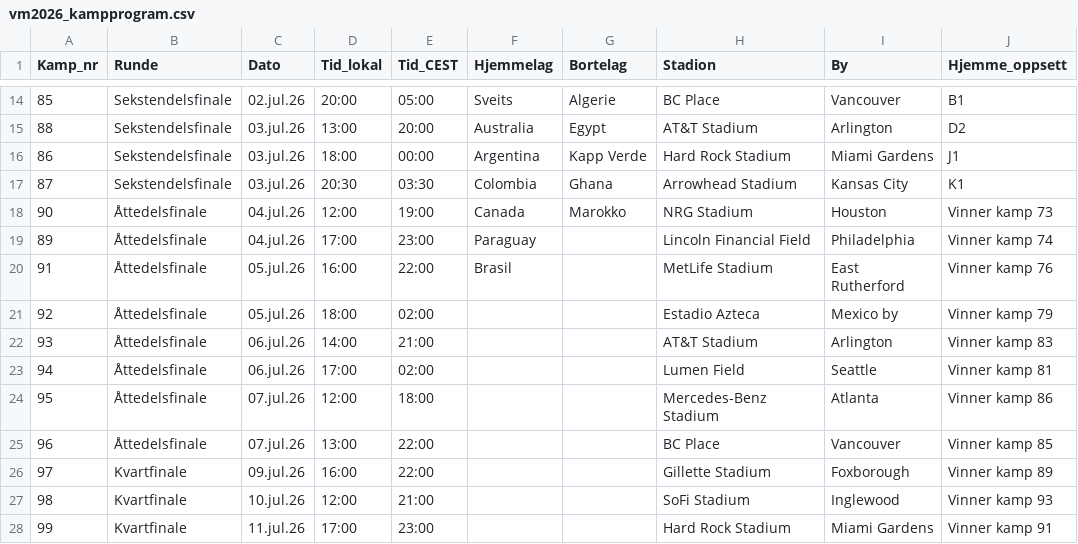
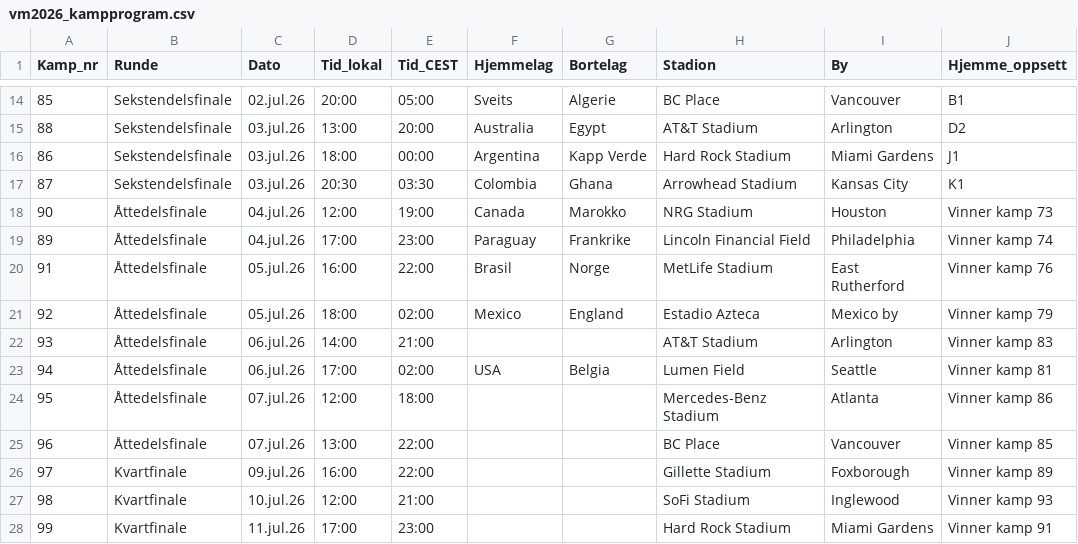
Before and after one commit to andersNyhus/anysoft, a CSV file: vm2026_kampprogram.csv, drawn as a sheet; only a part is shown, gaps mark what is left out; the diff names each change by its address in the sheet, - before the commit and + after, or states it on an @@ line.

Commit message:
Oppdaterte kamper

```diff
--- a/vm2026_kampprogram.csv
+++ b/vm2026_kampprogram.csv
-G19 (Bortelag): (empty)
+G19 (Bortelag): Frankrike
-G20 (Bortelag): (empty)
+G20 (Bortelag): Norge
-F21 (Hjemmelag): (empty)
+F21 (Hjemmelag): Mexico
-G21 (Bortelag): (empty)
+G21 (Bortelag): England
-F23 (Hjemmelag): (empty)
+F23 (Hjemmelag): USA
-G23 (Bortelag): (empty)
+G23 (Bortelag): Belgia
```
